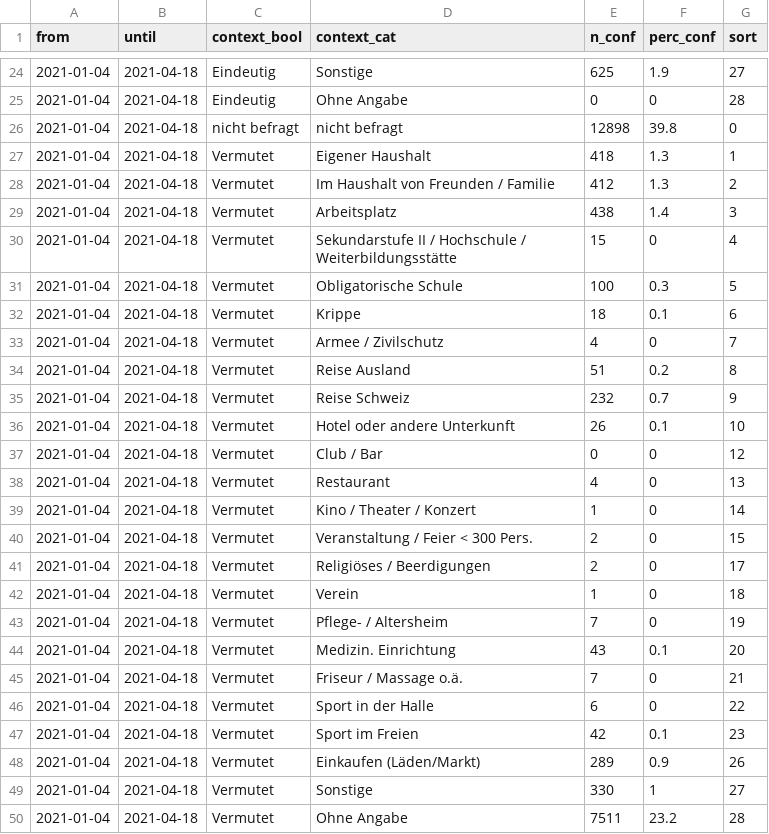
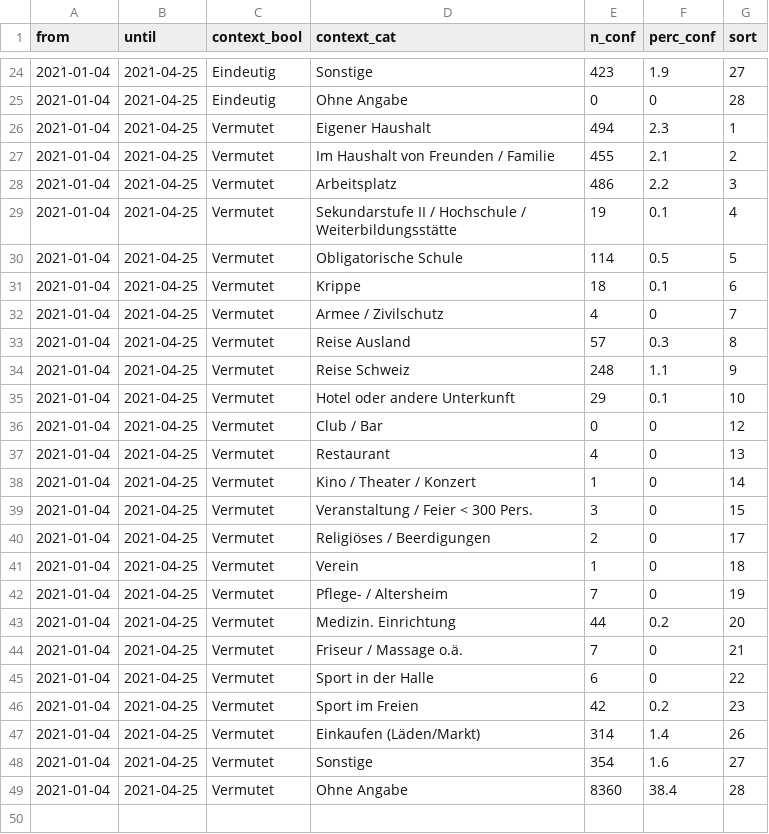
Before and after one commit to openZH/covid_19_contact_tracing_ZH, a CSV file: data/Ansteckungswege_2021_total.csv, drawn as a sheet; only a part is shown, gaps mark what is left out; the diff covers the shown part only.

```diff
--- a/data/Ansteckungswege_2021_total.csv
+++ b/data/Ansteckungswege_2021_total.csv
@@ -24,27 +24,26 @@ from,until,context_bool,context_cat,n_conf,perc_conf,sort
-2021-01-04,2021-04-18,Eindeutig,Sonstige,625,1.9,27
-2021-01-04,2021-04-18,Eindeutig,Ohne Angabe,0,0,28
-2021-01-04,2021-04-18,nicht befragt,nicht befragt,12898,39.8,0
-2021-01-04,2021-04-18,Vermutet,Eigener Haushalt,418,1.3,1
-2021-01-04,2021-04-18,Vermutet,Im Haushalt von Freunden / Familie,412,1.3,2
-2021-01-04,2021-04-18,Vermutet,Arbeitsplatz,438,1.4,3
-2021-01-04,2021-04-18,Vermutet,Sekundarstufe II / Hochschule / Weiterbildungsstätte,15,0,4
-2021-01-04,2021-04-18,Vermutet,Obligatorische Schule,100,0.3,5
-2021-01-04,2021-04-18,Vermutet,Krippe,18,0.1,6
-2021-01-04,2021-04-18,Vermutet,Armee / Zivilschutz,4,0,7
-2021-01-04,2021-04-18,Vermutet,Reise Ausland,51,0.2,8
-2021-01-04,2021-04-18,Vermutet,Reise Schweiz,232,0.7,9
-2021-01-04,2021-04-18,Vermutet,Hotel oder andere Unterkunft,26,0.1,10
-2021-01-04,2021-04-18,Vermutet,Club / Bar,0,0,12
-2021-01-04,2021-04-18,Vermutet,Restaurant,4,0,13
-2021-01-04,2021-04-18,Vermutet,Kino / Theater / Konzert,1,0,14
-2021-01-04,2021-04-18,Vermutet,Veranstaltung / Feier < 300 Pers.,2,0,15
-2021-01-04,2021-04-18,Vermutet,Religiöses / Beerdigungen,2,0,17
-2021-01-04,2021-04-18,Vermutet,Verein,1,0,18
-2021-01-04,2021-04-18,Vermutet,Pflege- / Altersheim,7,0,19
-2021-01-04,2021-04-18,Vermutet,Medizin. Einrichtung,43,0.1,20
-2021-01-04,2021-04-18,Vermutet,Friseur / Massage o.ä.,7,0,21
-2021-01-04,2021-04-18,Vermutet,Sport in der Halle,6,0,22
-2021-01-04,2021-04-18,Vermutet,Sport im Freien,42,0.1,23
-2021-01-04,2021-04-18,Vermutet,Einkaufen (Läden/Markt),289,0.9,26
-2021-01-04,2021-04-18,Vermutet,Sonstige,330,1,27
-2021-01-04,2021-04-18,Vermutet,Ohne Angabe,7511,23.2,28
+2021-01-04,2021-04-25,Eindeutig,Sonstige,423,1.9,27
+2021-01-04,2021-04-25,Eindeutig,Ohne Angabe,0,0,28
+2021-01-04,2021-04-25,Vermutet,Eigener Haushalt,494,2.3,1
+2021-01-04,2021-04-25,Vermutet,Im Haushalt von Freunden / Familie,455,2.1,2
+2021-01-04,2021-04-25,Vermutet,Arbeitsplatz,486,2.2,3
+2021-01-04,2021-04-25,Vermutet,Sekundarstufe II / Hochschule / Weiterbildungsstätte,19,0.1,4
+2021-01-04,2021-04-25,Vermutet,Obligatorische Schule,114,0.5,5
+2021-01-04,2021-04-25,Vermutet,Krippe,18,0.1,6
+2021-01-04,2021-04-25,Vermutet,Armee / Zivilschutz,4,0,7
+2021-01-04,2021-04-25,Vermutet,Reise Ausland,57,0.3,8
+2021-01-04,2021-04-25,Vermutet,Reise Schweiz,248,1.1,9
+2021-01-04,2021-04-25,Vermutet,Hotel oder andere Unterkunft,29,0.1,10
+2021-01-04,2021-04-25,Vermutet,Club / Bar,0,0,12
+2021-01-04,2021-04-25,Vermutet,Restaurant,4,0,13
+2021-01-04,2021-04-25,Vermutet,Kino / Theater / Konzert,1,0,14
+2021-01-04,2021-04-25,Vermutet,Veranstaltung / Feier < 300 Pers.,3,0,15
+2021-01-04,2021-04-25,Vermutet,Religiöses / Beerdigungen,2,0,17
+2021-01-04,2021-04-25,Vermutet,Verein,1,0,18
+2021-01-04,2021-04-25,Vermutet,Pflege- / Altersheim,7,0,19
+2021-01-04,2021-04-25,Vermutet,Medizin. Einrichtung,44,0.2,20
+2021-01-04,2021-04-25,Vermutet,Friseur / Massage o.ä.,7,0,21
+2021-01-04,2021-04-25,Vermutet,Sport in der Halle,6,0,22
+2021-01-04,2021-04-25,Vermutet,Sport im Freien,42,0.2,23
+2021-01-04,2021-04-25,Vermutet,Einkaufen (Läden/Markt),314,1.4,26
+2021-01-04,2021-04-25,Vermutet,Sonstige,354,1.6,27
+2021-01-04,2021-04-25,Vermutet,Ohne Angabe,8360,38.4,28
```
Also changed, not shown: 53 edited cells elsewhere in this file, data/Ansteckungswege_2021.csv.
